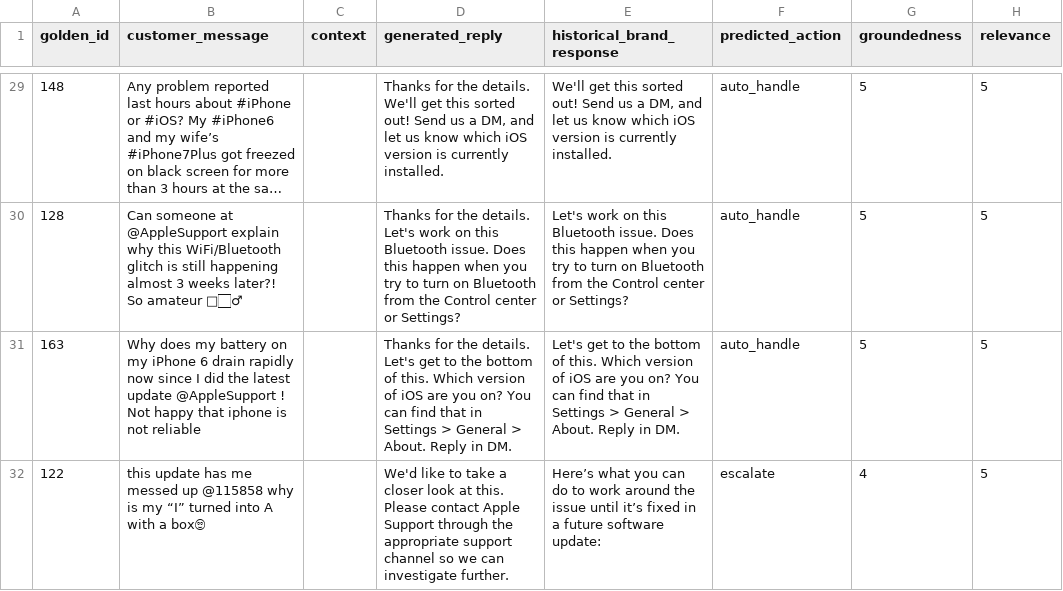
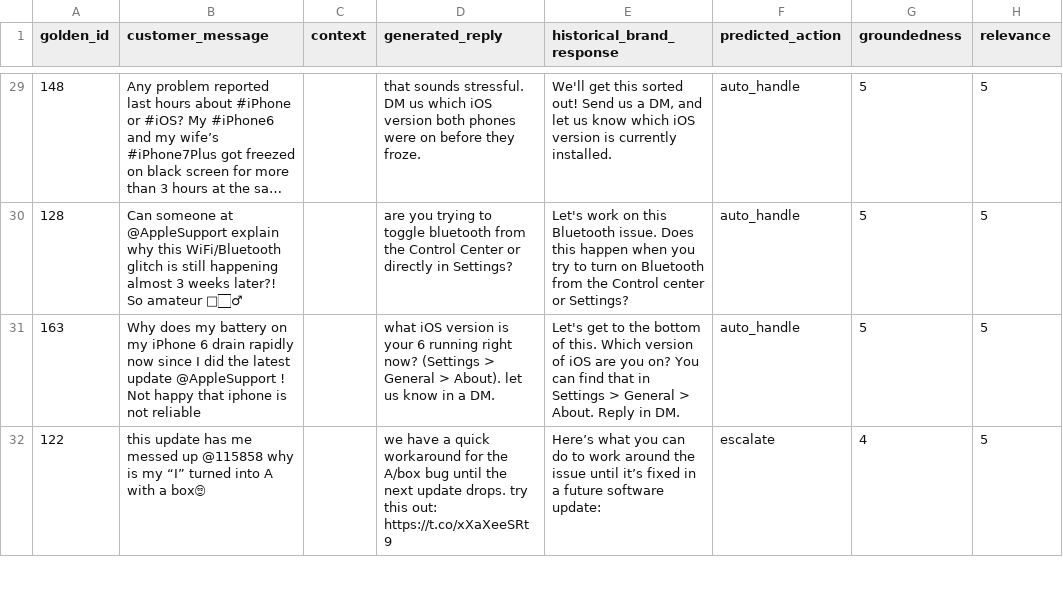
Before and after one commit to harshaggarwal9/hiverwork, a CSV file: evaluation/reply_human_evaluation.csv, drawn as a sheet; only a part is shown, gaps mark what is left out; long unchanged cells end in …; the diff covers the shown part only; the diff names each change by its address in the sheet, - before the commit and + after, or states it on an @@ line.

```diff
--- a/evaluation/reply_human_evaluation.csv
+++ b/evaluation/reply_human_evaluation.csv
-D29 (generated_reply): Thanks for the details. We'll get this sorted out! Send us a DM, and let us know which iOS version is currently installed.
+D29 (generated_reply): that sounds stressful. DM us which iOS version both phones were on before they froze.
-D30 (generated_reply): Thanks for the details. Let's work on this Bluetooth issue. Does this happen when you try to turn on Bluetooth from the Control center or Settings?
+D30 (generated_reply): are you trying to toggle bluetooth from the Control Center or directly in Settings?
-D31 (generated_reply): Thanks for the details. Let's get to the bottom of this. Which version of iOS are you on? You can find that in Settings > General > About. Reply in DM.
+D31 (generated_reply): what iOS version is your 6 running right now? (Settings > General > About). let us know in a DM.
-D32 (generated_reply): We'd like to take a closer look at this. Please contact Apple Support through the appropriate support channel so we can investigate further.
+D32 (generated_reply): we have a quick workaround for the A/box bug until the next update drops. try this out: https://t.co/xXaXeeSRt9
```
Also changed, not shown: 38 edited cells elsewhere in this file, evaluation/context_agent_results.csv, evaluation/final_metrics_summary.csv, 5 other files.
